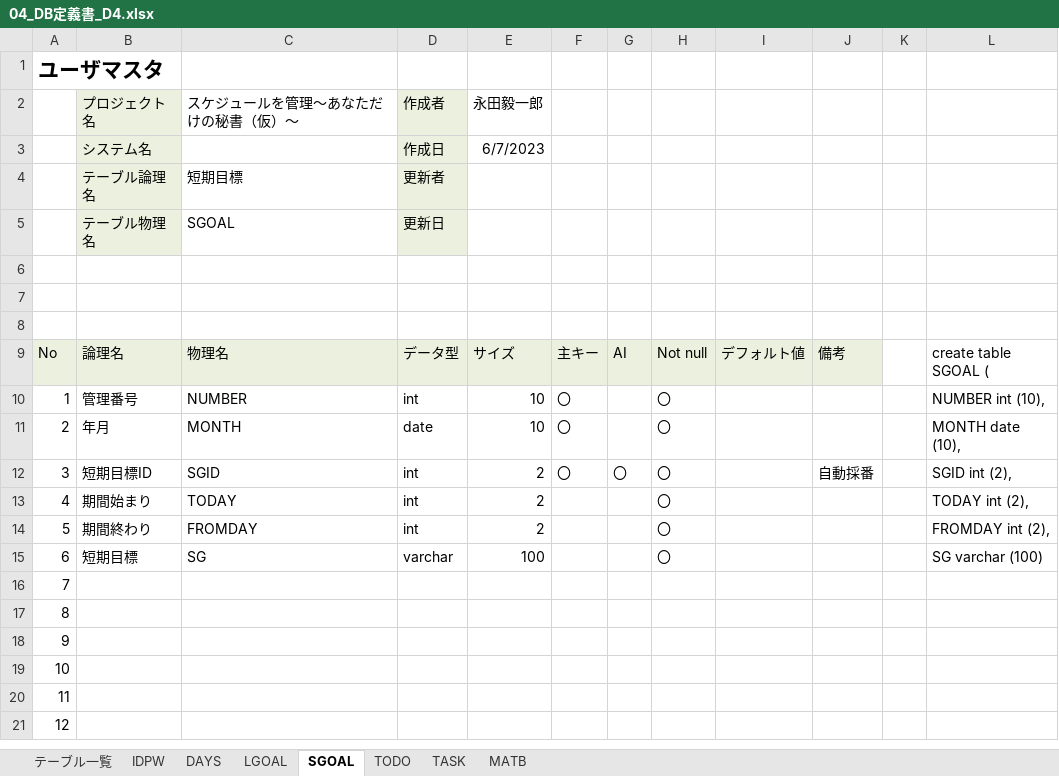
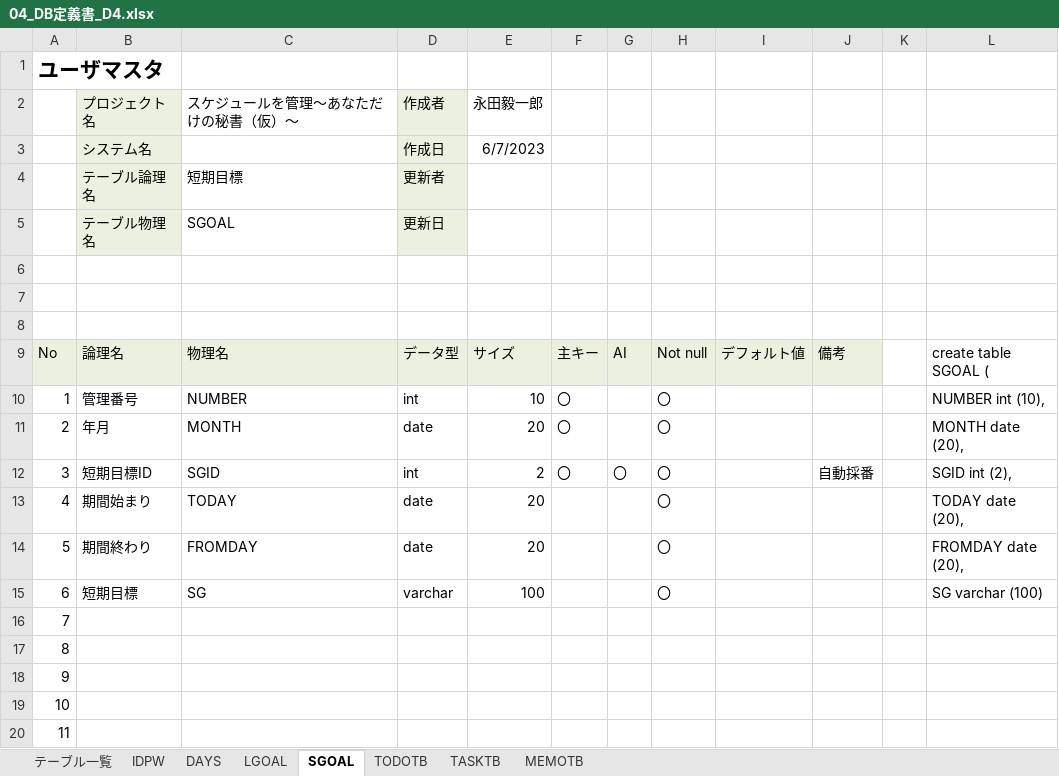
Before and after one commit to dojo2023/D-4, an Excel workbook: doc/D4_ドキュメント/04_DB定義書_D4.xlsx, sheet SGOAL, drawn as a sheet; only a part is shown; the shorter side is filled out with more unchanged rows; values as stored, in another font and other column widths than the file's, no borders; the diff names each change by its address in the sheet, - before the commit and + after, or states it on an @@ line.

```diff
--- a/doc/D4_ドキュメント/04_DB定義書_D4.xlsx (sheet SGOAL)
+++ b/doc/D4_ドキュメント/04_DB定義書_D4.xlsx (sheet SGOAL)
-sheet tab: TODO
+sheet tab: TODOTB
-sheet tab: TASK
+sheet tab: TASKTB
-sheet tab: MATB
+sheet tab: MEMOTB
-E11 (永田毅一郎): 10
+E11 (永田毅一郎): 20
-L11: MONTH date (10),
+L11: MONTH date (20),
-D13:D14 (作成者): int
+D13:D14 (作成者): date
-E13:E14 (永田毅一郎): 2
+E13:E14 (永田毅一郎): 20
-L13: TODAY int (2),
+L13: TODAY date (20),
-L14: FROMDAY int (2),
+L14: FROMDAY date (20),
```
Also changed, not shown: sheet MEMOTB, sheet TODOTB, sheet テーブル一覧, sheet LGOAL, sheet TASKTB.
